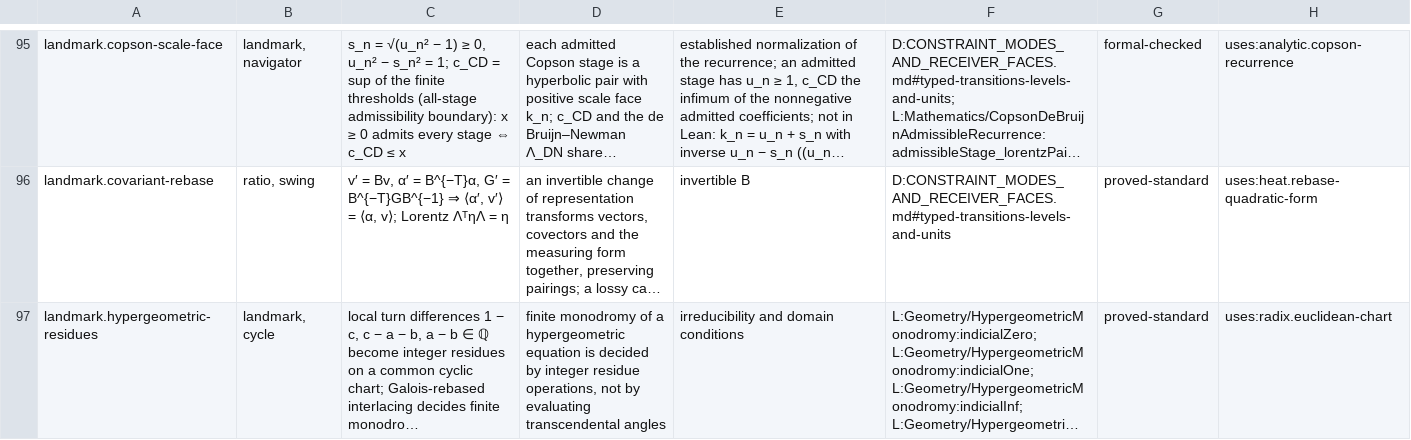
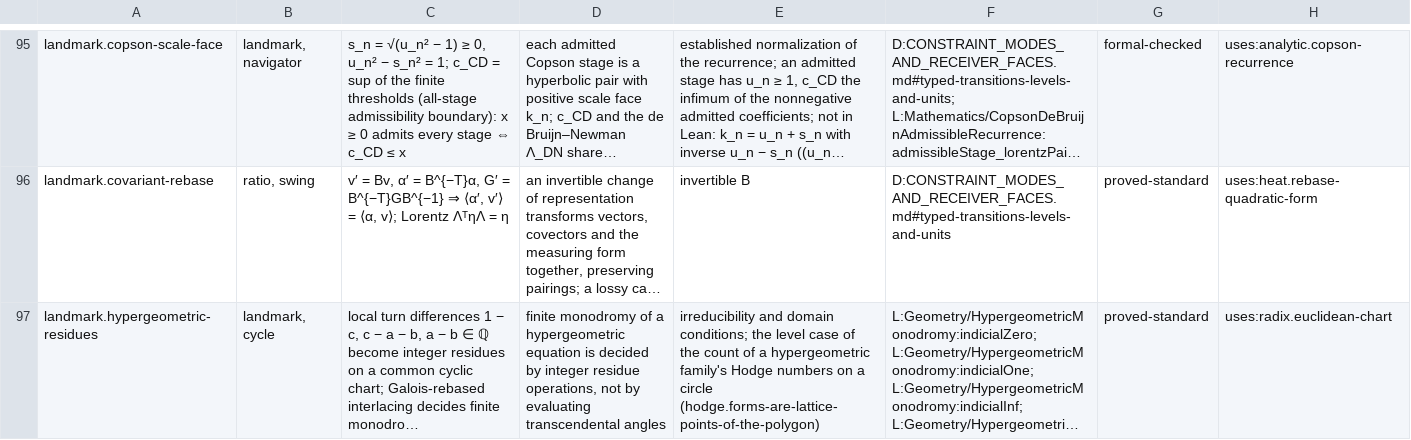
Before and after one commit to brandonrdug/holonics, a TSV file: docs/atlas/arithmetic.tsv, drawn as a sheet; only a part is shown, gaps mark what is left out; long unchanged cells end in …; the diff covers the shown part only; the diff names each change by its address in the sheet, - before the commit and + after, or states it on an @@ line.

```diff
--- a/docs/atlas/arithmetic.tsv
+++ b/docs/atlas/arithmetic.tsv
-E97: …and domain conditions
+E97: …and domain conditions; the level case of the count of a hypergeometric family's Hodge numbers on a circle (hodge.forms-are-lattice-points-of-the-polygon)
```
Also changed, not shown: 1 added row and 1 edited cell elsewhere in this file, docs/atlas/geometry.tsv, docs/atlas/targets.tsv, 6 other files.
